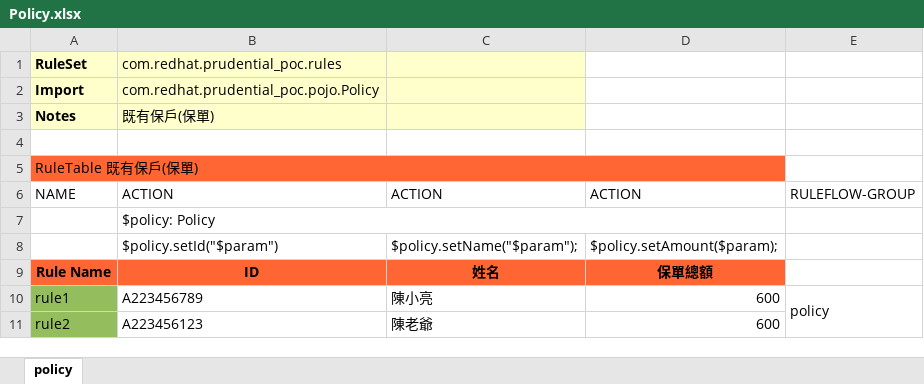
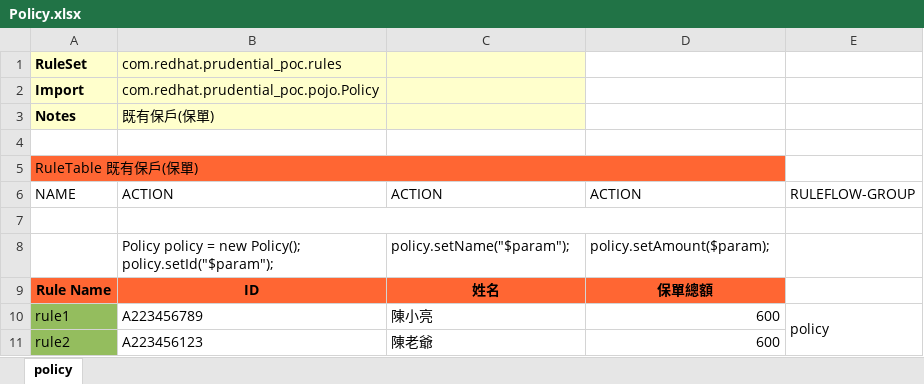
Before and after one commit to snowfish424/prudential_poc, an Excel workbook: src/main/resources/com/redhat/prudential_poc/Policy.xlsx, sheet policy, drawn as a sheet; values as stored, in another font and other column widths than the file's, no borders; ↵ is a line break in a cell; the diff names each change by its address in the sheet, - before the commit and + after, or states it on an @@ line.

Commit message:
Uploaded 03-九月-2019 14:12:42 {/src/main/resources/com/redhat/prudential_poc/Policy.xlsx}

```diff
--- a/src/main/resources/com/redhat/prudential_poc/Policy.xlsx (sheet policy)
+++ b/src/main/resources/com/redhat/prudential_poc/Policy.xlsx (sheet policy)
-B7: $policy: Policy
+B7: (empty)
-B8: $policy.setId("$param")
+B8: Policy policy = new Policy(); ↵ policy.setId("$param");
-C8: $policy.setName("$param");
+C8: policy.setName("$param");
-D8: $policy.setAmount($param);
+D8: policy.setAmount($param);
```
